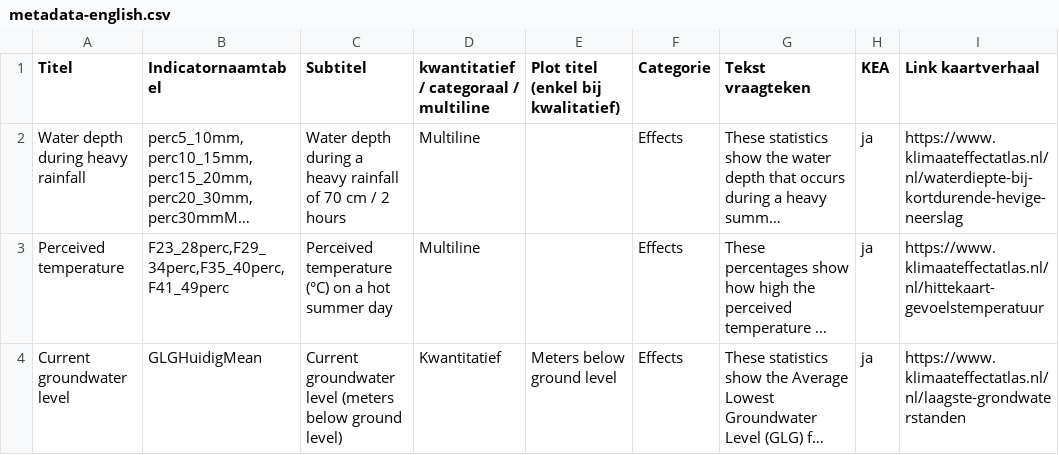
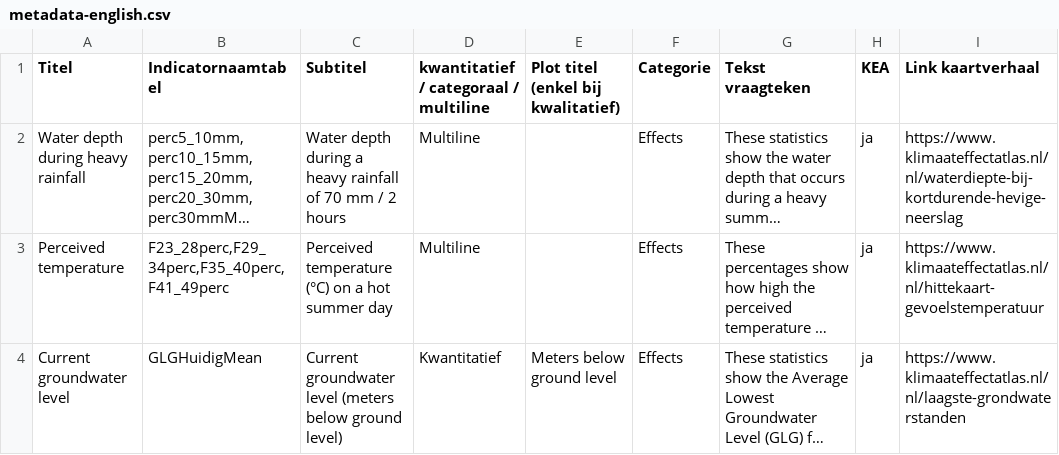
Before and after one commit to Climate-Adaptation-Services/buurtdashboard-data, a CSV file: metadata-english.csv, drawn as a sheet; only a part is shown; long unchanged cells end in …; the diff names each change by its address in the sheet, - before the commit and + after, or states it on an @@ line.

Commit message:
Update metadata-english.csv

```diff
--- a/metadata-english.csv
+++ b/metadata-english.csv
-C2 (Subtitel): …of 70 cm / 2…
+C2 (Subtitel): …of 70 mm / 2…
```
